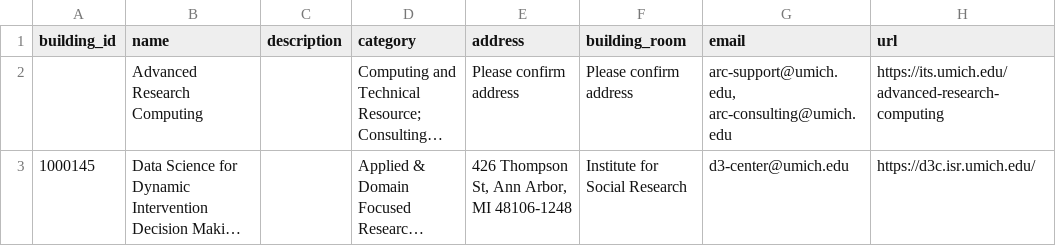
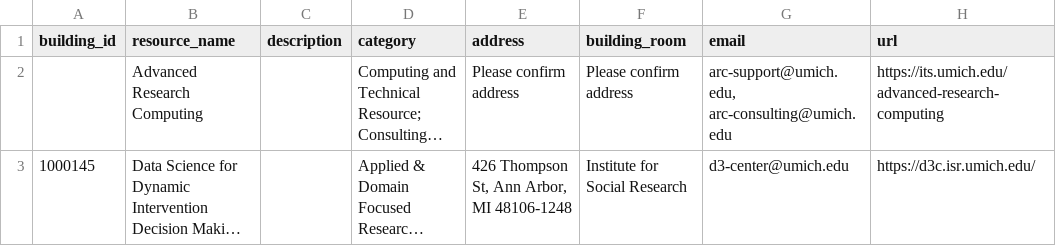
Before and after one commit to puspitakaban/UM-AI-resource-map, a CSV file: map-data/resources.csv, drawn as a sheet; only a part is shown; long unchanged cells end in …; the diff names each change by its address in the sheet, - before the commit and + after, or states it on an @@ line.

```diff
--- a/map-data/resources.csv
+++ b/map-data/resources.csv
-B1: name
+B1: resource_name
```
Also changed, not shown: 2 other files.
